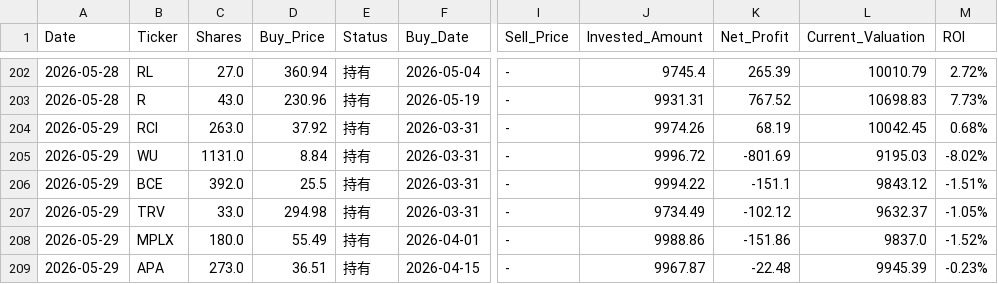
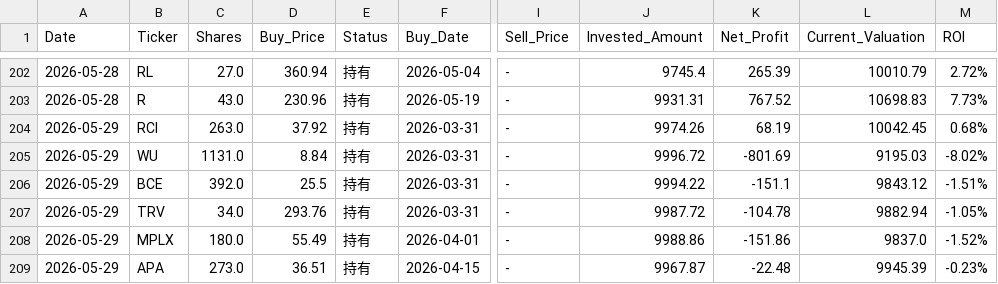
Before and after one commit to RayD-123/micro-quant-simulator, a CSV file: history_database/ledger_2026_05.csv, drawn as a sheet; only a part is shown, gaps mark what is left out; the diff covers the shown part only; the diff names each change by its address in the sheet, - before the commit and + after, or states it on an @@ line.

```diff
--- a/history_database/ledger_2026_05.csv
+++ b/history_database/ledger_2026_05.csv
-C207 (Shares): 33.0
+C207 (Shares): 34.0
-D207 (Buy_Price): 294.98
+D207 (Buy_Price): 293.76
-J207 (Invested_Amount): 9734.49
+J207 (Invested_Amount): 9987.72
-K207 (Net_Profit): -102.12
+K207 (Net_Profit): -104.78
-L207 (Current_Valuation): 9632.37
+L207 (Current_Valuation): 9882.94
```
Also changed, not shown: 100 edited cells elsewhere in this file, daily_equity.csv, history_database/ledger_2026_03.csv, 5 other files.
